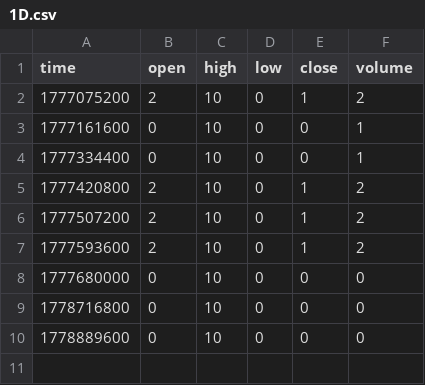
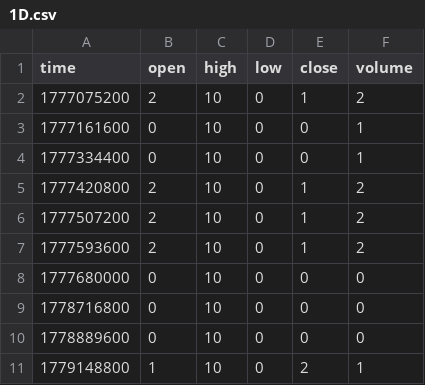
Before and after one commit to hcs1998/hcs_grok_data, a CSV file: data/GROK/1D.csv, drawn as a sheet; the diff names each change by its address in the sheet, - before the commit and + after, or states it on an @@ line.

Commit message:
GROK:OPORTUNIDAD|LONG|NORMAL

```diff
--- a/data/GROK/1D.csv
+++ b/data/GROK/1D.csv
+row 11: 1779148800 | 1 | 10 | 0 | 2 | 1
```
